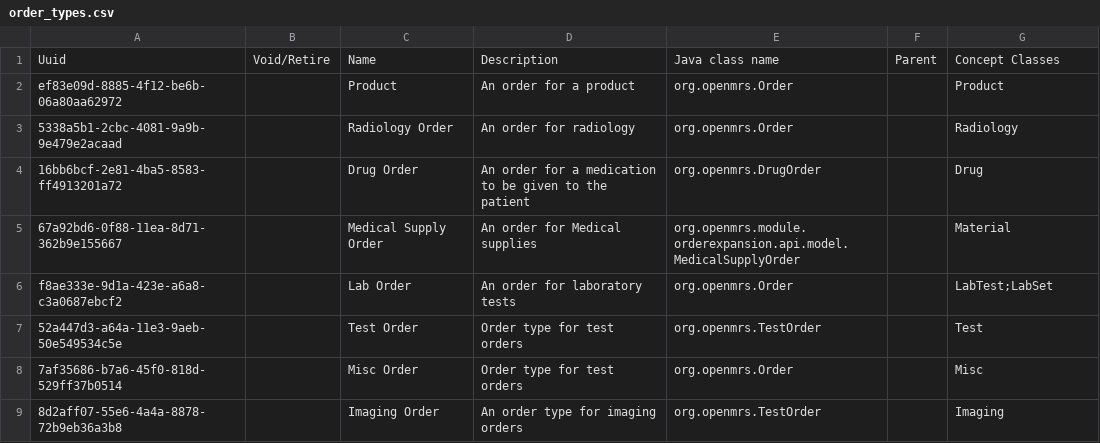
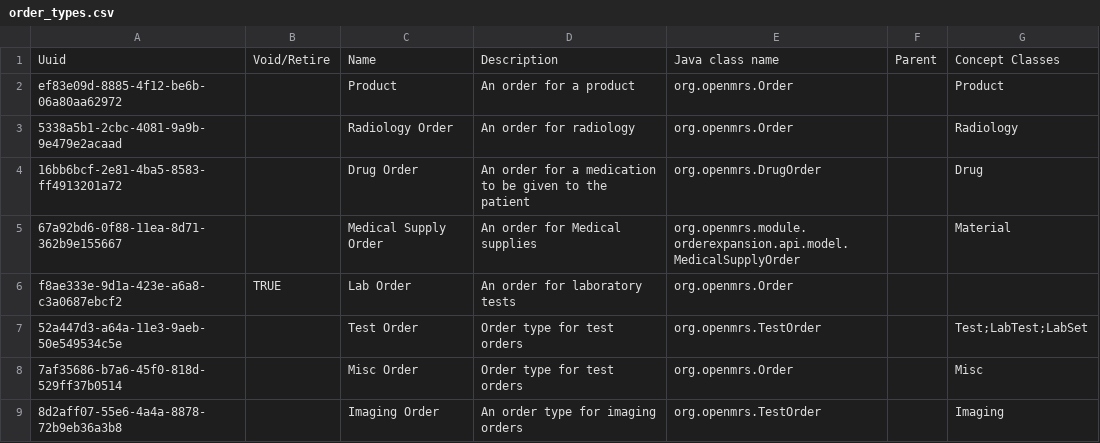
Before and after one commit to mekomsolutions/ozone-haiti, a CSV file: configs/openmrs/initializer_config/ordertypes/order_types.csv, drawn as a sheet.

Commit message:
HSC-334: Update the concept class for Test order type (#24)

```diff
--- a/configs/openmrs/initializer_config/ordertypes/order_types.csv
+++ b/configs/openmrs/initializer_config/ordertypes/order_types.csv
@@ -5,4 +5,4 @@ ef83e09d-8885-4f12-be6b-06a80aa62972,,Product,An order for a product,org.openmrs
 67a92bd6-0f88-11ea-8d71-362b9e155667,,Medical Supply Order,An order for Medical supplies,org.openmrs.module.orderexpansion.api.model.MedicalSupplyOrder,,Material
-f8ae333e-9d1a-423e-a6a8-c3a0687ebcf2,,Lab Order,An order for laboratory tests,org.openmrs.Order,,LabTest;LabSet
-52a447d3-a64a-11e3-9aeb-50e549534c5e,,Test Order,Order type for test orders,org.openmrs.TestOrder,,Test
+f8ae333e-9d1a-423e-a6a8-c3a0687ebcf2,TRUE,Lab Order,An order for laboratory tests,org.openmrs.Order,,
+52a447d3-a64a-11e3-9aeb-50e549534c5e,,Test Order,Order type for test orders,org.openmrs.TestOrder,,Test;LabTest;LabSet
 7af35686-b7a6-45f0-818d-529ff37b0514,,Misc Order,Order type for test orders,org.openmrs.Order,,Misc
```
